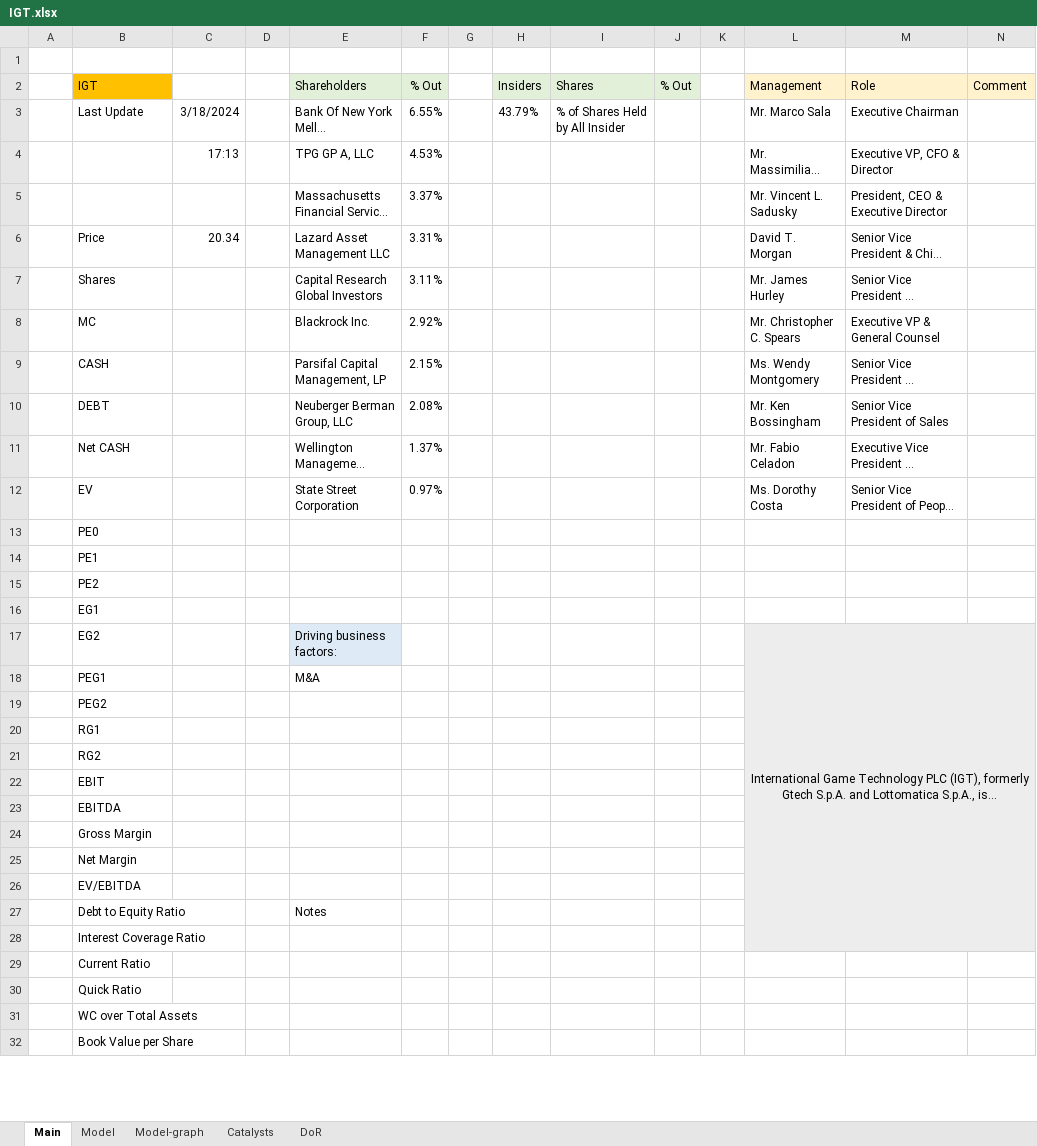
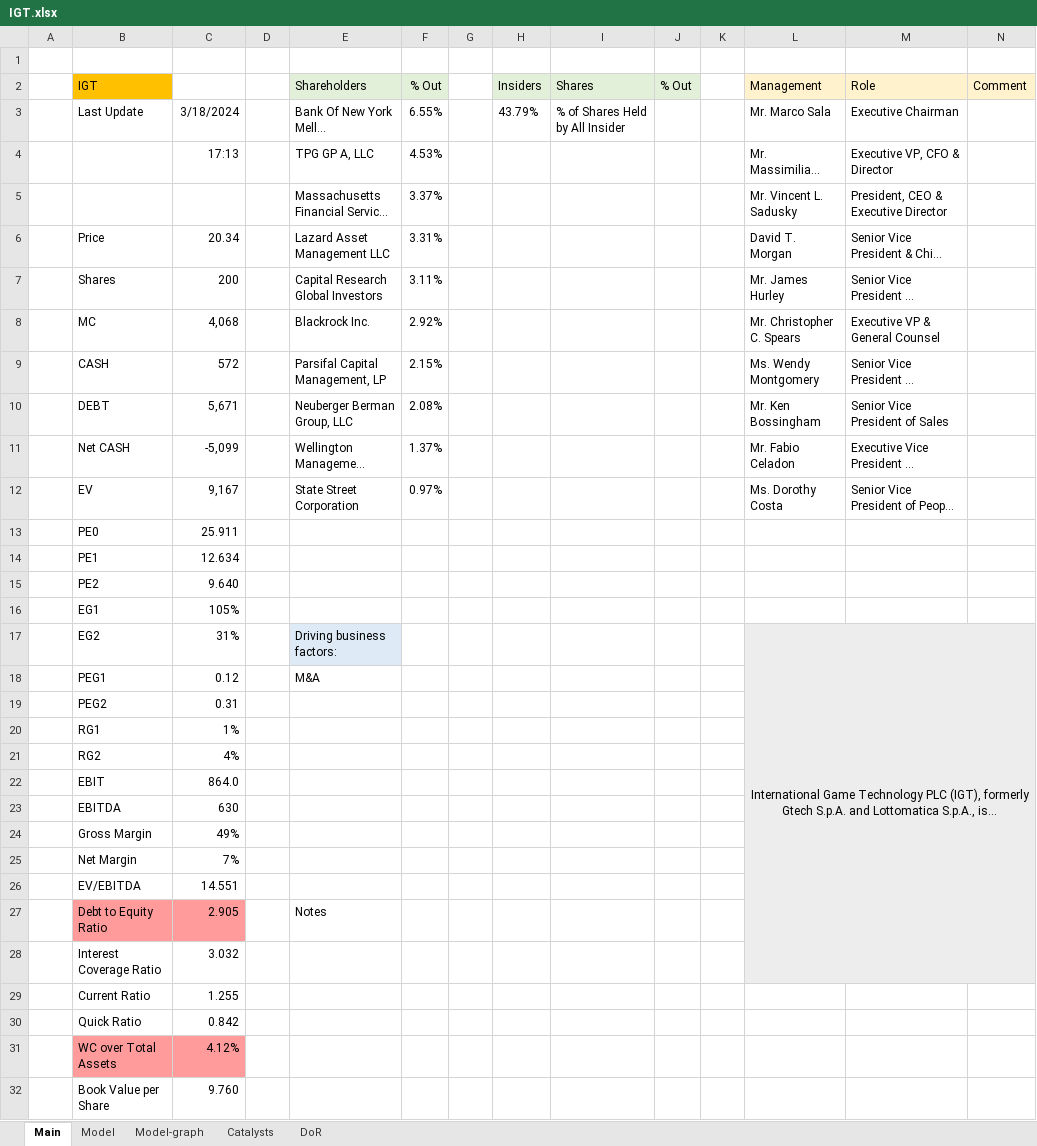
Before and after one commit to simonburghardt1/models, an Excel workbook: Gaming/IGT.xlsx, sheet Main, drawn as a sheet; only a part is shown; long unchanged cells end in …; values as stored, in another font and other column widths than the file's, no borders; the diff covers the shown part only; the diff names each change by its address in the sheet, - before the commit and + after, or states it on an @@ line.

```diff
--- a/Gaming/IGT.xlsx (sheet Main)
+++ b/Gaming/IGT.xlsx (sheet Main)
-C7: (empty)
+C7: 200
-C8: (empty)
+C8: 4,068
-C9: (empty)
+C9: 572
-C10: (empty)
+C10: 5,671
-C11: (empty)
+C11: -5,099
-C12: (empty)
+C12: 9,167
-C13: (empty)
+C13: 25.911
-C14: (empty)
+C14: 12.634
-C15: (empty)
+C15: 9.640
-C16: (empty)
+C16: 105%
-C17: (empty)
+C17: 31%
-C18: (empty)
+C18: 0.12
-C19: (empty)
+C19: 0.31
-C20: (empty)
+C20: 1%
-C21: (empty)
+C21: 4%
-C22: (empty)
+C22: 864.0
-C23: (empty)
+C23: 630
-C24: (empty)
+C24: 49%
-C25: (empty)
+C25: 7%
-C26: (empty)
+C26: 14.551
-B27:C27 fill: none
+B27:C27 fill: #FF9B9B
-C27: (empty)
+C27: 2.905
-C28: (empty)
+C28: 3.032
-C29: (empty)
+C29: 1.255
-C30: (empty)
+C30: 0.842
-B31:C31 fill: none
+B31:C31 fill: #FF9B9B
-C31: (empty)
+C31: 4.12%
-C32: (empty)
+C32: 9.760
```
Also changed, not shown: 3 edited cells elsewhere in this sheet, sheet Model, charts or pictures, Gaming/MLCO.xlsx.
